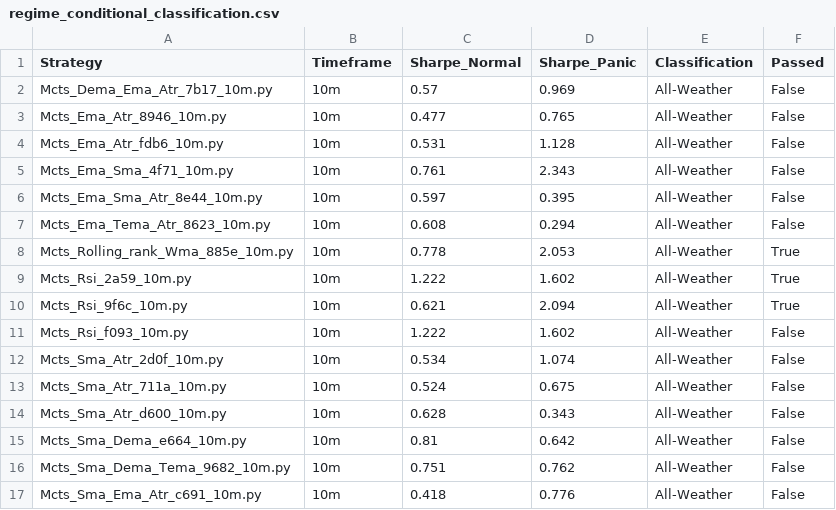
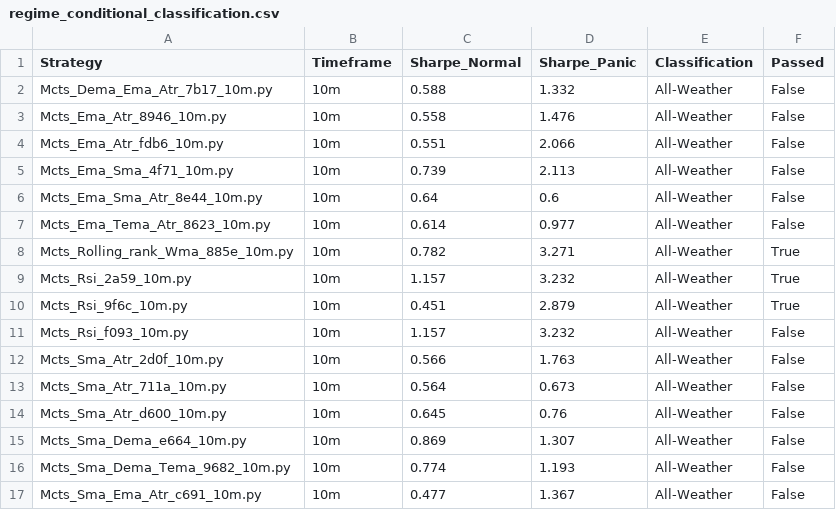
Before and after one commit to NguyenTrungAnh-ultra/alpha_farm, a CSV file: regime_tagging_research/regime_conditional_classification.csv, drawn as a sheet; only a part is shown; the diff covers the shown part only.

```diff
--- a/regime_tagging_research/regime_conditional_classification.csv
+++ b/regime_tagging_research/regime_conditional_classification.csv
@@ -1,17 +1,17 @@
 Strategy,Timeframe,Sharpe_Normal,Sharpe_Panic,Classification,Passed
-Mcts_Dema_Ema_Atr_7b17_10m.py,10m,0.57,0.969,All-Weather,False
-Mcts_Ema_Atr_8946_10m.py,10m,0.477,0.765,All-Weather,False
-Mcts_Ema_Atr_fdb6_10m.py,10m,0.531,1.128,All-Weather,False
-Mcts_Ema_Sma_4f71_10m.py,10m,0.761,2.343,All-Weather,False
-Mcts_Ema_Sma_Atr_8e44_10m.py,10m,0.597,0.395,All-Weather,False
-Mcts_Ema_Tema_Atr_8623_10m.py,10m,0.608,0.294,All-Weather,False
-Mcts_Rolling_rank_Wma_885e_10m.py,10m,0.778,2.053,All-Weather,True
-Mcts_Rsi_2a59_10m.py,10m,1.222,1.602,All-Weather,True
-Mcts_Rsi_9f6c_10m.py,10m,0.621,2.094,All-Weather,True
-Mcts_Rsi_f093_10m.py,10m,1.222,1.602,All-Weather,False
-Mcts_Sma_Atr_2d0f_10m.py,10m,0.534,1.074,All-Weather,False
-Mcts_Sma_Atr_711a_10m.py,10m,0.524,0.675,All-Weather,False
-Mcts_Sma_Atr_d600_10m.py,10m,0.628,0.343,All-Weather,False
-Mcts_Sma_Dema_e664_10m.py,10m,0.81,0.642,All-Weather,False
-Mcts_Sma_Dema_Tema_9682_10m.py,10m,0.751,0.762,All-Weather,False
-Mcts_Sma_Ema_Atr_c691_10m.py,10m,0.418,0.776,All-Weather,False
+Mcts_Dema_Ema_Atr_7b17_10m.py,10m,0.588,1.332,All-Weather,False
+Mcts_Ema_Atr_8946_10m.py,10m,0.558,1.476,All-Weather,False
+Mcts_Ema_Atr_fdb6_10m.py,10m,0.551,2.066,All-Weather,False
+Mcts_Ema_Sma_4f71_10m.py,10m,0.739,2.113,All-Weather,False
+Mcts_Ema_Sma_Atr_8e44_10m.py,10m,0.64,0.6,All-Weather,False
+Mcts_Ema_Tema_Atr_8623_10m.py,10m,0.614,0.977,All-Weather,False
+Mcts_Rolling_rank_Wma_885e_10m.py,10m,0.782,3.271,All-Weather,True
+Mcts_Rsi_2a59_10m.py,10m,1.157,3.232,All-Weather,True
+Mcts_Rsi_9f6c_10m.py,10m,0.451,2.879,All-Weather,True
+Mcts_Rsi_f093_10m.py,10m,1.157,3.232,All-Weather,False
+Mcts_Sma_Atr_2d0f_10m.py,10m,0.566,1.763,All-Weather,False
+Mcts_Sma_Atr_711a_10m.py,10m,0.564,0.673,All-Weather,False
+Mcts_Sma_Atr_d600_10m.py,10m,0.645,0.76,All-Weather,False
+Mcts_Sma_Dema_e664_10m.py,10m,0.869,1.307,All-Weather,False
+Mcts_Sma_Dema_Tema_9682_10m.py,10m,0.774,1.193,All-Weather,False
+Mcts_Sma_Ema_Atr_c691_10m.py,10m,0.477,1.367,All-Weather,False
```
Also changed, not shown: 144 edited cells elsewhere in this file, 1 other file.
